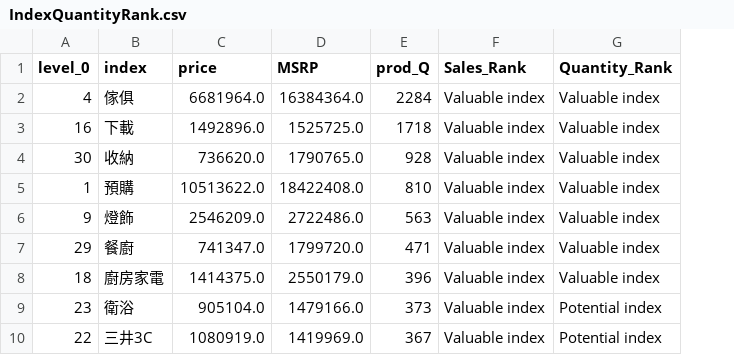
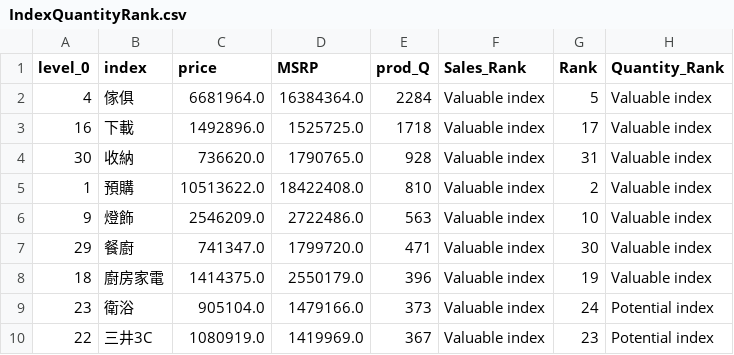
Before and after one commit to Ken0327/DataInnovation, a CSV file: IndexQuantityRank.csv, drawn as a sheet; only a part is shown; the diff names each change by its address in the sheet, - before the commit and + after, or states it on an @@ line.

Commit message:
add rank for valuable index

```diff
--- a/IndexQuantityRank.csv
+++ b/IndexQuantityRank.csv
+column G (Rank), rows 2-10: 5 | 17 | 31 | 2 | 10 | 30 | 19 | 24 | 23
```
Also changed, not shown: Top20ValuableIndex.csv, 2 other files.
